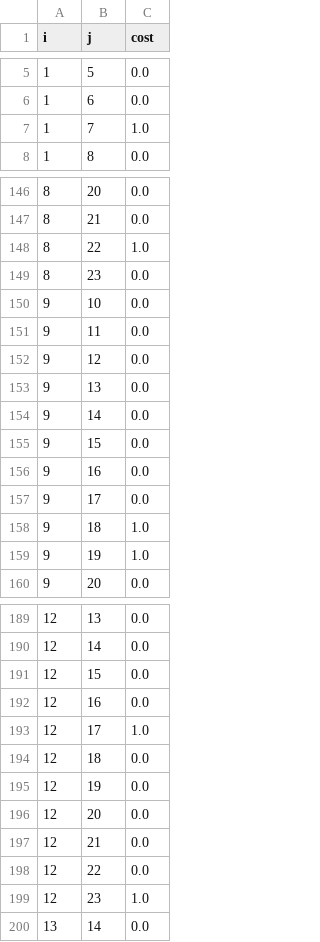
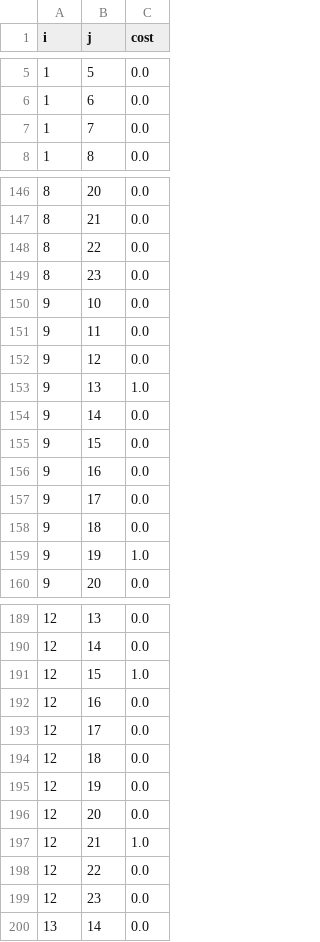
Before and after one commit to Diviloper/MESIO, a CSV file: mmio/tsp/data/ilp.csv, drawn as a sheet; only a part is shown, gaps mark what is left out; the diff covers the shown part only.

```diff
--- a/mmio/tsp/data/ilp.csv
+++ b/mmio/tsp/data/ilp.csv
@@ -6,3 +6,3 @@ i,j,cost
 1,6,0.0
-1,7,1.0
+1,7,0.0
 1,8,0.0
@@ -147,3 +147,3 @@ i,j,cost
 8,21,0.0
-8,22,1.0
+8,22,0.0
 8,23,0.0
@@ -152,3 +152,3 @@ i,j,cost
 9,12,0.0
-9,13,0.0
+9,13,1.0
 9,14,0.0
@@ -157,3 +157,3 @@ i,j,cost
 9,17,0.0
-9,18,1.0
+9,18,0.0
 9,19,1.0
@@ -190,5 +190,5 @@ i,j,cost
 12,14,0.0
-12,15,0.0
+12,15,1.0
 12,16,0.0
-12,17,1.0
+12,17,0.0
 12,18,0.0
@@ -196,5 +196,5 @@ i,j,cost
 12,20,0.0
-12,21,0.0
+12,21,1.0
 12,22,0.0
-12,23,1.0
+12,23,0.0
 13,14,0.0
```
Also changed, not shown: 14 edited cells elsewhere in this file, mmio/tsp/data/summary.csv, 21 other files.
